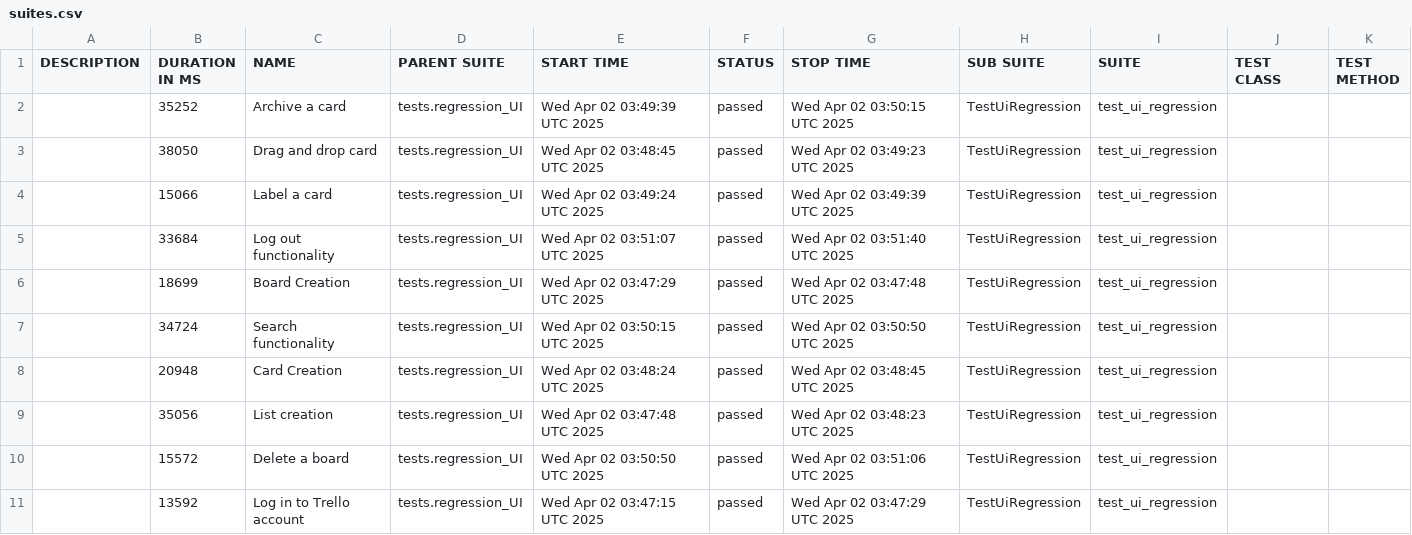
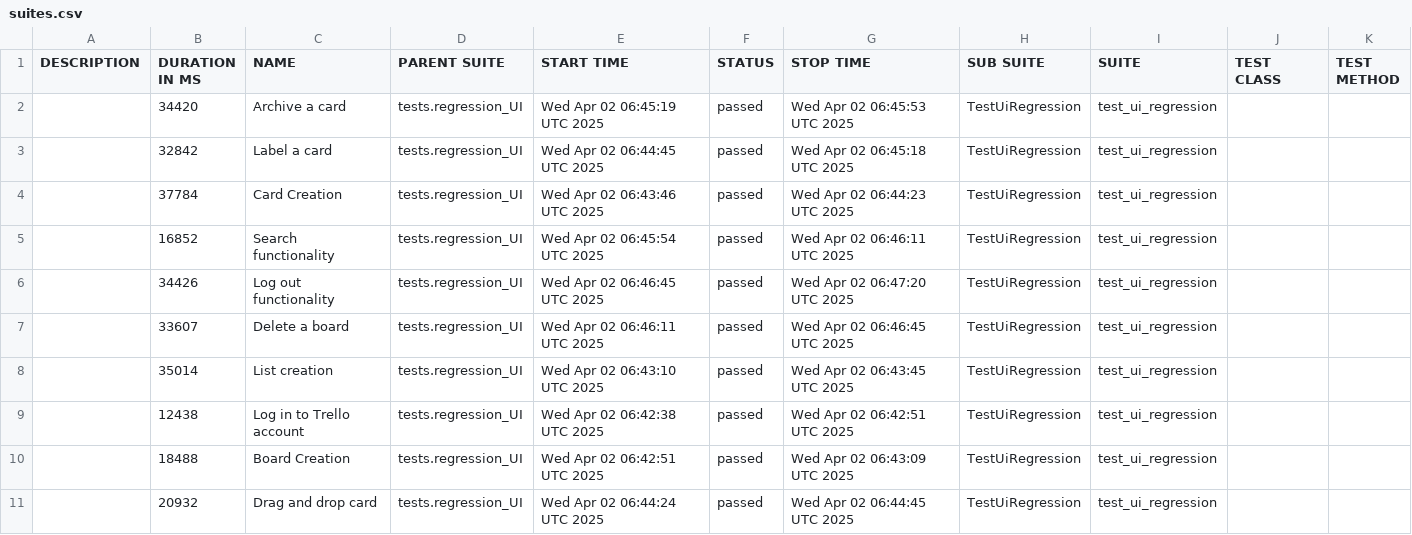
Before and after one commit to vkqapro/pythonPlaywright, a CSV file: data/suites.csv, drawn as a sheet.

```diff
--- a/data/suites.csv
+++ b/data/suites.csv
@@ -1,11 +1,11 @@
 "DESCRIPTION","DURATION IN MS","NAME","PARENT SUITE","START TIME","STATUS","STOP TIME","SUB SUITE","SUITE","TEST CLASS","TEST METHOD"
-"","35252","Archive a card","tests.regression_UI","Wed Apr 02 03:49:39 UTC 2025","passed","Wed Apr 02 03:50:15 UTC 2025","TestUiRegression","test_ui_regression","",""
-"","38050","Drag and drop card","tests.regression_UI","Wed Apr 02 03:48:45 UTC 2025","passed","Wed Apr 02 03:49:23 UTC 2025","TestUiRegression","test_ui_regression","",""
-"","15066","Label a card","tests.regression_UI","Wed Apr 02 03:49:24 UTC 2025","passed","Wed Apr 02 03:49:39 UTC 2025","TestUiRegression","test_ui_regression","",""
-"","33684","Log out functionality","tests.regression_UI","Wed Apr 02 03:51:07 UTC 2025","passed","Wed Apr 02 03:51:40 UTC 2025","TestUiRegression","test_ui_regression","",""
-"","18699","Board Creation","tests.regression_UI","Wed Apr 02 03:47:29 UTC 2025","passed","Wed Apr 02 03:47:48 UTC 2025","TestUiRegression","test_ui_regression","",""
-"","34724","Search functionality","tests.regression_UI","Wed Apr 02 03:50:15 UTC 2025","passed","Wed Apr 02 03:50:50 UTC 2025","TestUiRegression","test_ui_regression","",""
-"","20948","Card Creation","tests.regression_UI","Wed Apr 02 03:48:24 UTC 2025","passed","Wed Apr 02 03:48:45 UTC 2025","TestUiRegression","test_ui_regression","",""
-"","35056","List creation","tests.regression_UI","Wed Apr 02 03:47:48 UTC 2025","passed","Wed Apr 02 03:48:23 UTC 2025","TestUiRegression","test_ui_regression","",""
-"","15572","Delete a board","tests.regression_UI","Wed Apr 02 03:50:50 UTC 2025","passed","Wed Apr 02 03:51:06 UTC 2025","TestUiRegression","test_ui_regression","",""
-"","13592","Log in to Trello account","tests.regression_UI","Wed Apr 02 03:47:15 UTC 2025","passed","Wed Apr 02 03:47:29 UTC 2025","TestUiRegression","test_ui_regression","",""
+"","34420","Archive a card","tests.regression_UI","Wed Apr 02 06:45:19 UTC 2025","passed","Wed Apr 02 06:45:53 UTC 2025","TestUiRegression","test_ui_regression","",""
+"","32842","Label a card","tests.regression_UI","Wed Apr 02 06:44:45 UTC 2025","passed","Wed Apr 02 06:45:18 UTC 2025","TestUiRegression","test_ui_regression","",""
+"","37784","Card Creation","tests.regression_UI","Wed Apr 02 06:43:46 UTC 2025","passed","Wed Apr 02 06:44:23 UTC 2025","TestUiRegression","test_ui_regression","",""
+"","16852","Search functionality","tests.regression_UI","Wed Apr 02 06:45:54 UTC 2025","passed","Wed Apr 02 06:46:11 UTC 2025","TestUiRegression","test_ui_regression","",""
+"","34426","Log out functionality","tests.regression_UI","Wed Apr 02 06:46:45 UTC 2025","passed","Wed Apr 02 06:47:20 UTC 2025","TestUiRegression","test_ui_regression","",""
+"","33607","Delete a board","tests.regression_UI","Wed Apr 02 06:46:11 UTC 2025","passed","Wed Apr 02 06:46:45 UTC 2025","TestUiRegression","test_ui_regression","",""
+"","35014","List creation","tests.regression_UI","Wed Apr 02 06:43:10 UTC 2025","passed","Wed Apr 02 06:43:45 UTC 2025","TestUiRegression","test_ui_regression","",""
+"","12438","Log in to Trello account","tests.regression_UI","Wed Apr 02 06:42:38 UTC 2025","passed","Wed Apr 02 06:42:51 UTC 2025","TestUiRegression","test_ui_regression","",""
+"","18488","Board Creation","tests.regression_UI","Wed Apr 02 06:42:51 UTC 2025","passed","Wed Apr 02 06:43:09 UTC 2025","TestUiRegression","test_ui_regression","",""
+"","20932","Drag and drop card","tests.regression_UI","Wed Apr 02 06:44:24 UTC 2025","passed","Wed Apr 02 06:44:45 UTC 2025","TestUiRegression","test_ui_regression","",""
```
Also changed, not shown: 49 other files.
